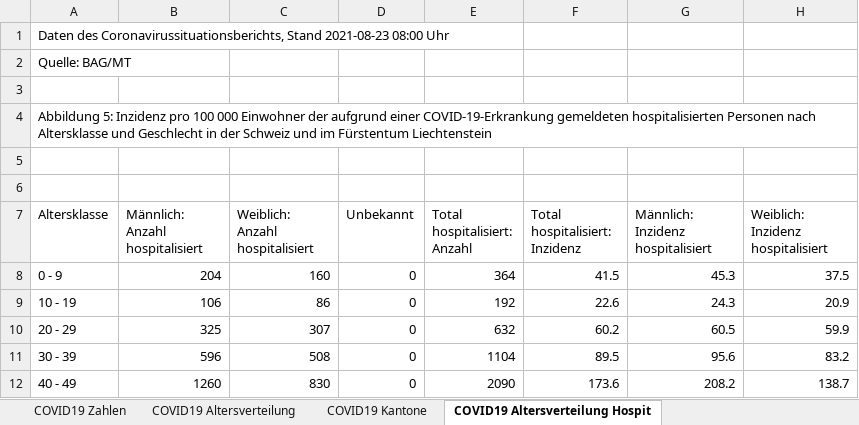
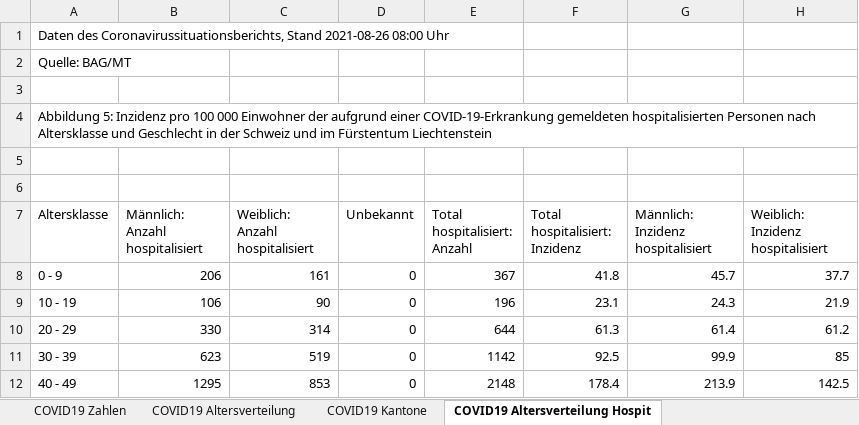
Before and after one commit to dankaufmann/f-curve, an Excel workbook: Data/Covid19Cases.xlsx, sheet COVID19 Altersverteilung Hospit, drawn as a sheet; only a part is shown; values as stored, in another font and other column widths than the file's, no borders; the diff covers the shown part only; the diff names each change by its address in the sheet, - before the commit and + after, or states it on an @@ line.

```diff
--- a/Data/Covid19Cases.xlsx (sheet COVID19 Altersverteilung Hospit)
+++ b/Data/Covid19Cases.xlsx (sheet COVID19 Altersverteilung Hospit)
-A1 (Altersklasse): …Coronavirussituationsberichts, Stand 2021-08-23 08:00 Uhr
+A1 (Altersklasse): …Coronavirussituationsberichts, Stand 2021-08-26 08:00 Uhr
-B8 (Männlich: Anzahl hospitalisiert): 204
+B8 (Männlich: Anzahl hospitalisiert): 206
-C8 (Weiblich: Anzahl hospitalisiert): 160
+C8 (Weiblich: Anzahl hospitalisiert): 161
-E8 (Total hospitalisiert: Anzahl): 364
+E8 (Total hospitalisiert: Anzahl): 367
-F8 (Total hospitalisiert: Inzidenz): 41.5
+F8 (Total hospitalisiert: Inzidenz): 41.8
-G8: 45.3
+G8: 45.7
-H8: 37.5
+H8: 37.7
-C9 (Weiblich: Anzahl hospitalisiert): 86
+C9 (Weiblich: Anzahl hospitalisiert): 90
-E9 (Total hospitalisiert: Anzahl): 192
+E9 (Total hospitalisiert: Anzahl): 196
-F9 (Total hospitalisiert: Inzidenz): 22.6
+F9 (Total hospitalisiert: Inzidenz): 23.1
-H9: 20.9
+H9: 21.9
-B10 (Männlich: Anzahl hospitalisiert): 325
+B10 (Männlich: Anzahl hospitalisiert): 330
-C10 (Weiblich: Anzahl hospitalisiert): 307
+C10 (Weiblich: Anzahl hospitalisiert): 314
-E10 (Total hospitalisiert: Anzahl): 632
+E10 (Total hospitalisiert: Anzahl): 644
-F10 (Total hospitalisiert: Inzidenz): 60.2
+F10 (Total hospitalisiert: Inzidenz): 61.3
-G10: 60.5
+G10: 61.4
-H10: 59.9
+H10: 61.2
-B11 (Männlich: Anzahl hospitalisiert): 596
+B11 (Männlich: Anzahl hospitalisiert): 623
-C11 (Weiblich: Anzahl hospitalisiert): 508
+C11 (Weiblich: Anzahl hospitalisiert): 519
-E11 (Total hospitalisiert: Anzahl): 1104
+E11 (Total hospitalisiert: Anzahl): 1142
-F11 (Total hospitalisiert: Inzidenz): 89.5
+F11 (Total hospitalisiert: Inzidenz): 92.5
-G11: 95.6
+G11: 99.9
-H11: 83.2
+H11: 85
-B12 (Männlich: Anzahl hospitalisiert): 1260
+B12 (Männlich: Anzahl hospitalisiert): 1295
-C12 (Weiblich: Anzahl hospitalisiert): 830
+C12 (Weiblich: Anzahl hospitalisiert): 853
-E12 (Total hospitalisiert: Anzahl): 2090
+E12 (Total hospitalisiert: Anzahl): 2148
-F12 (Total hospitalisiert: Inzidenz): 173.6
+F12 (Total hospitalisiert: Inzidenz): 178.4
-G12: 208.2
+G12: 213.9
-H12: 138.7
+H12: 142.5
```
Also changed, not shown: 24 edited cells elsewhere in this sheet, sheet COVID19 Zahlen, sheet COVID19 Isolation Quarantäne, sheet COVID19 Kantone, sheet COVID19 Altersverteilung, sheet COVID19 Altersverteilung TodF, Data/Covid19CasesJH.xlsx, 43 other files.
